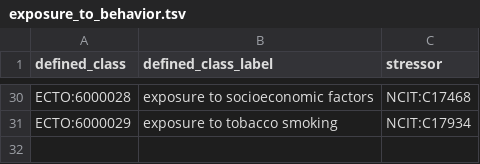
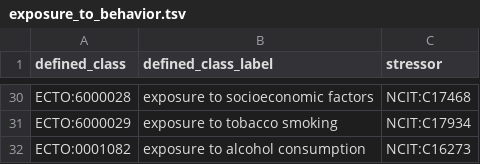
Before and after one commit to EnvironmentOntology/environmental-exposure-ontology, a TSV file: src/patterns/data/default/exposure_to_behavior.tsv, drawn as a sheet; only a part is shown, gaps mark what is left out.

Commit message:
Update exposure_to_behavior.tsv
Adding 'exposure to alcohol consumption' with a previous ID per Mondo dependency needs. Issue #126

```diff
--- a/src/patterns/data/default/exposure_to_behavior.tsv
+++ b/src/patterns/data/default/exposure_to_behavior.tsv
@@ -31 +31,2 @@ ECTO:6000028	exposure to socioeconomic factors	NCIT:C17468
 ECTO:6000029	exposure to tobacco smoking	NCIT:C17934
+ECTO:0001082	exposure to alcohol consumption	NCIT:C16273
```
